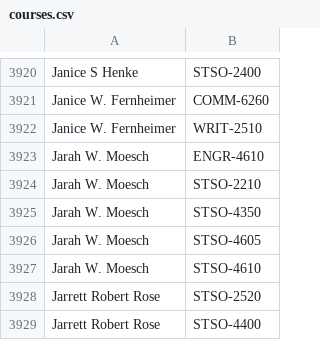
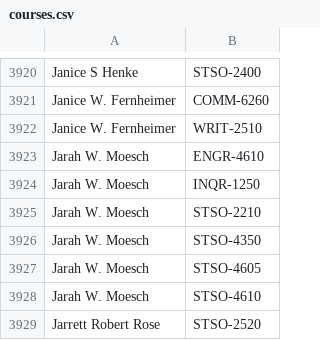
Before and after one commit to quatalog/data, a CSV file: courses.csv, drawn as a sheet; only a part is shown, gaps mark what is left out; the shorter side is filled out with more unchanged rows; the diff names each change by its address in the sheet, - before the commit and + after, or states it on an @@ line.

Commit message:
Wed Sep 18 20:28:18 UTC 2024

```diff
--- a/courses.csv
+++ b/courses.csv
+row 3924: Jarah W. Moesch | INQR-1250
```
